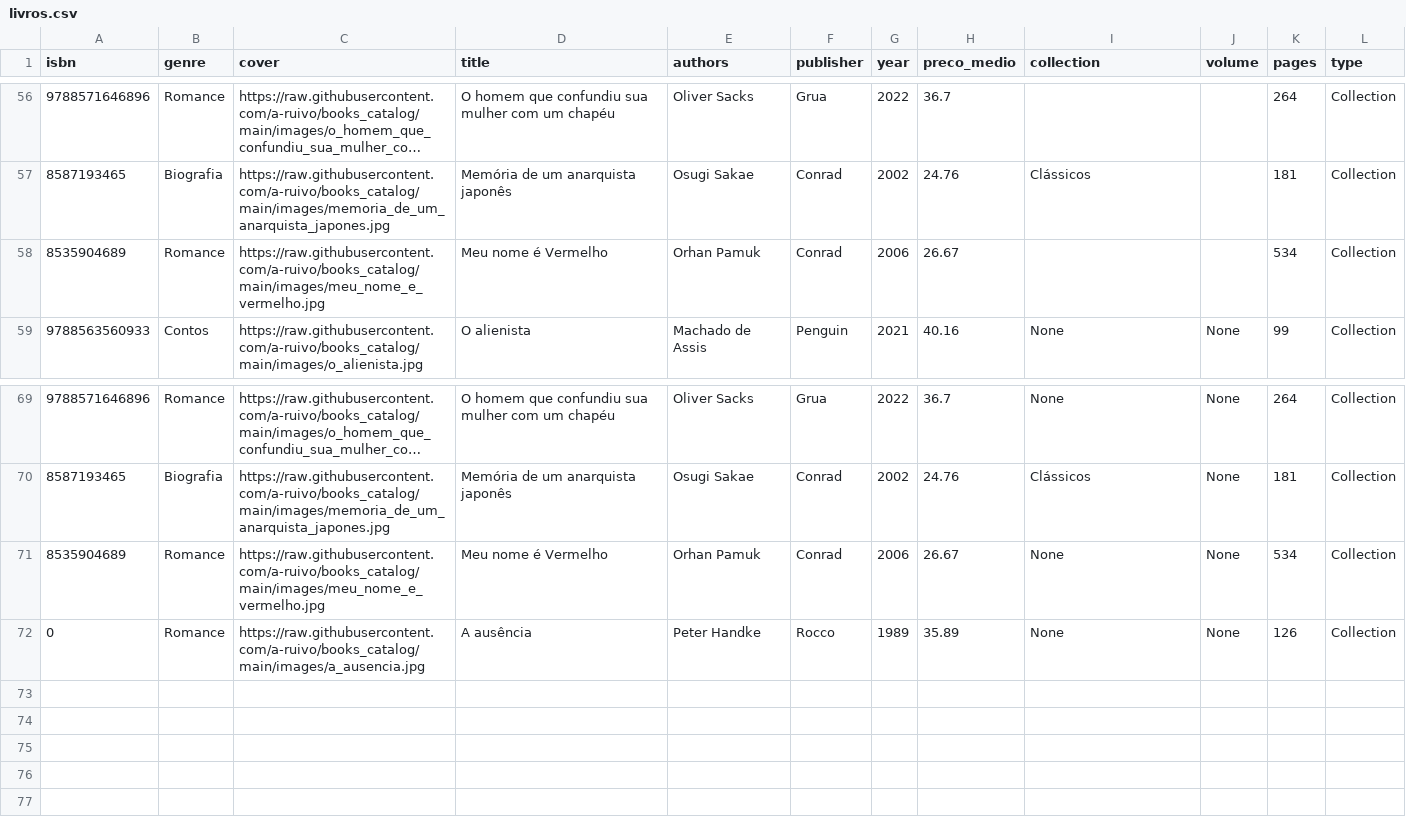
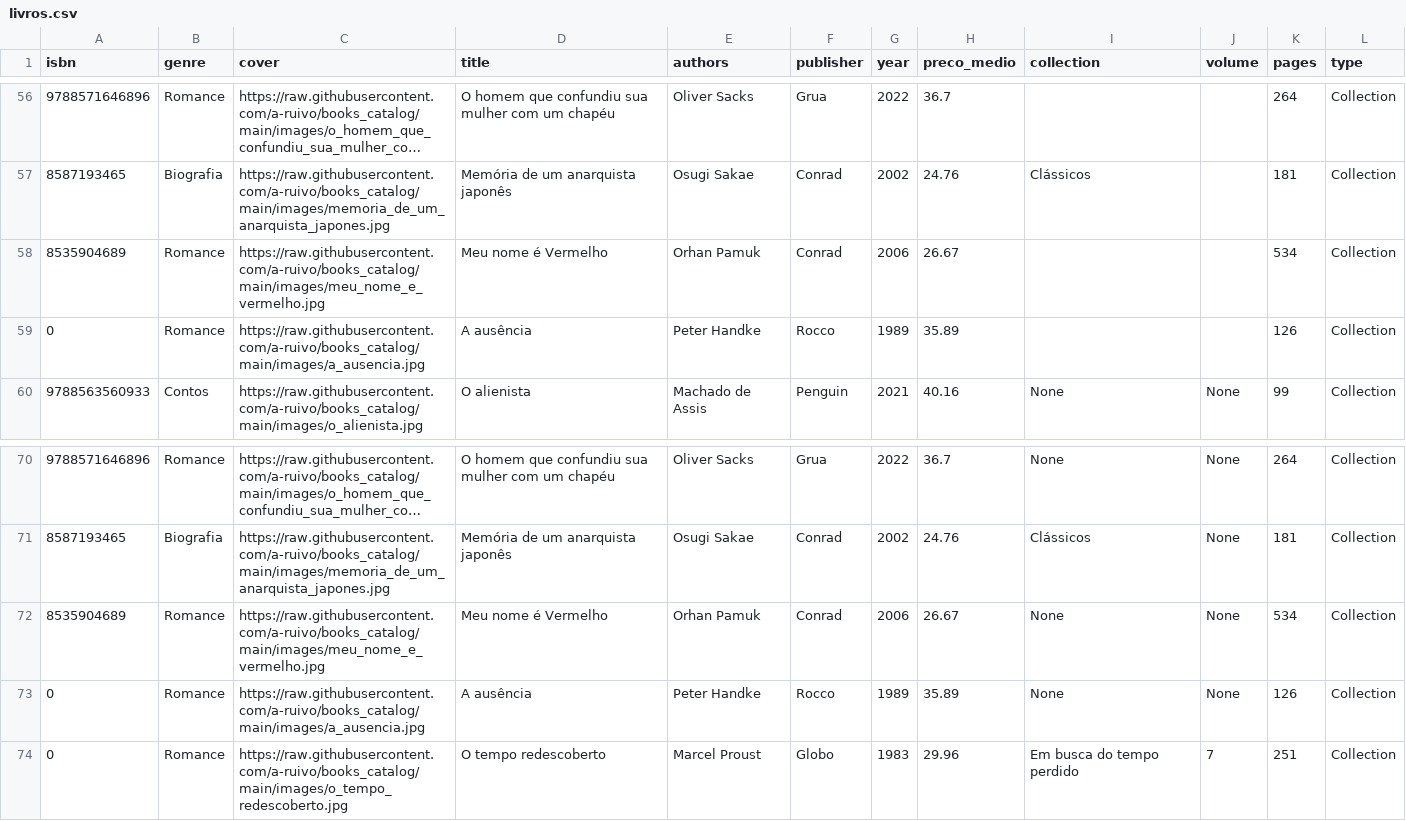
Before and after one commit to a-ruivo/books_catalog, a CSV file: livros.csv, drawn as a sheet; only a part is shown, gaps mark what is left out; long unchanged cells end in …; the diff names each change by its address in the sheet, - before the commit and + after, or states it on an @@ line.

Commit message:
Atualização incremental via Streamlit

```diff
--- a/livros.csv
+++ b/livros.csv
+row 59: 0 | Romance | https://raw.githubusercontent.com/a-ruivo/books_catalog/main/images/a_ausencia.jpg | A ausência | Peter Handke | Rocco | 1989 | 35.89 |  |  | 126 | Collection
+row 74: 0 | Romance | https://raw.githubusercontent.com/a-ruivo/books_catalog/main/images/o_tempo_redescoberto.jpg | O tempo redescoberto | Marcel Proust | Globo | 1983 | 29.96 | Em busca do tempo perdido | 7 | 251 | Collection
```
